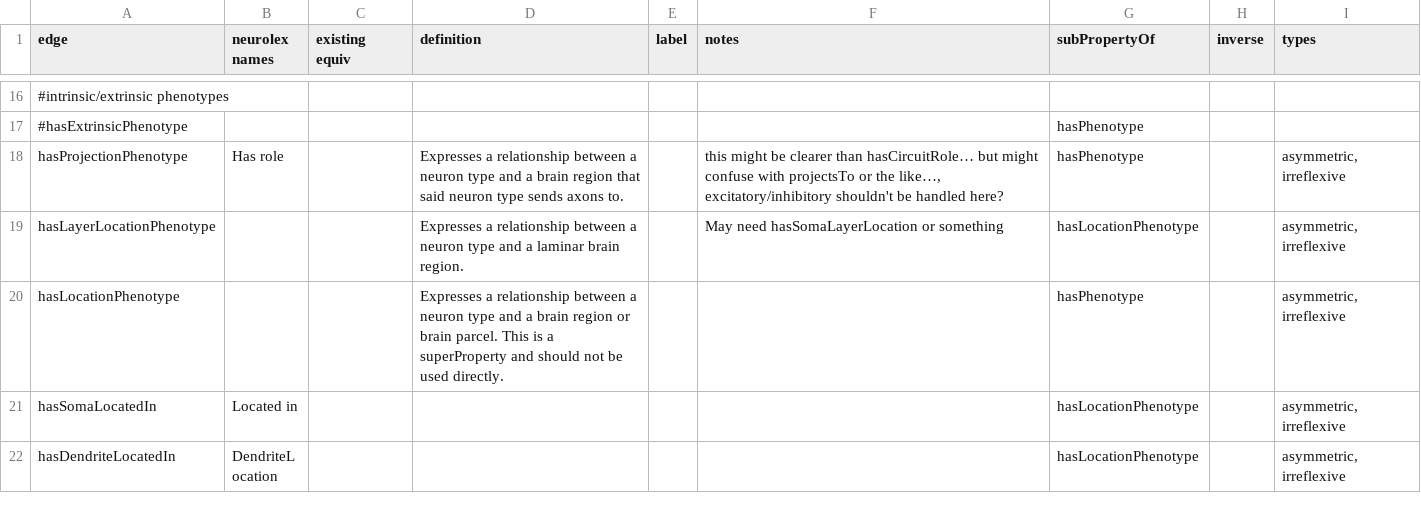
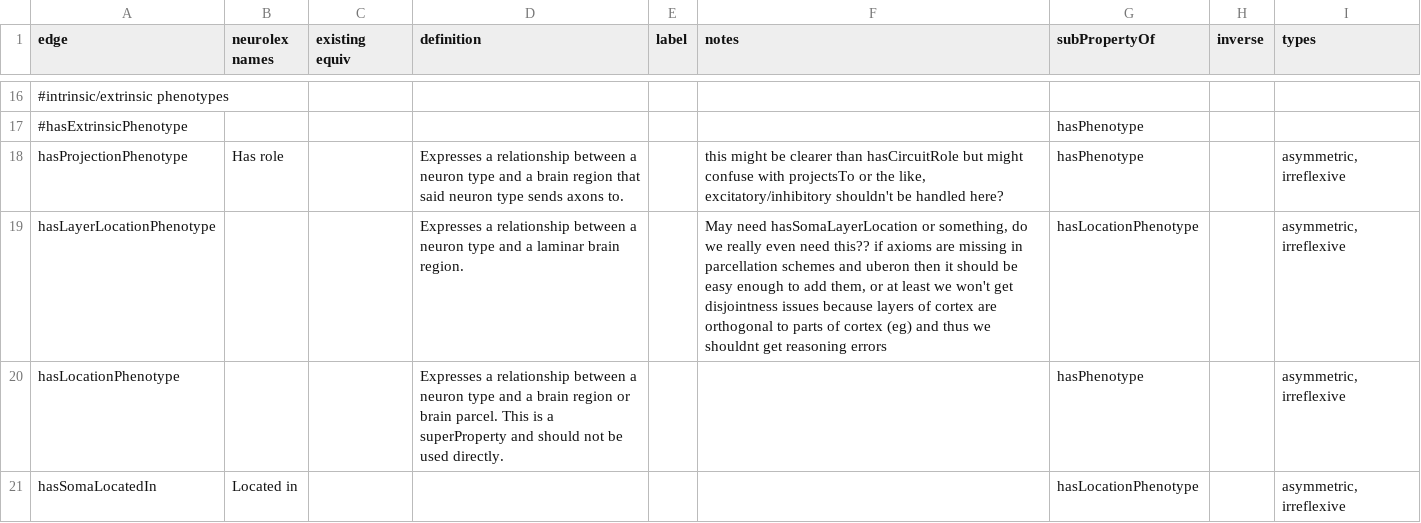
Before and after one commit to tgbugs/pyontutils, a CSV file: pyontutils/resources/neuron_phenotype_edges.csv, drawn as a sheet; only a part is shown, gaps mark what is left out; the shorter side is filled out with more unchanged rows; the diff names each change by its address in the sheet, - before the commit and + after, or states it on an @@ line.

```diff
--- a/pyontutils/resources/neuron_phenotype_edges.csv
+++ b/pyontutils/resources/neuron_phenotype_edges.csv
-F18 (notes): …clearer than hasCircuitRole… but might confuse with projectsTo or the like…, excitatory/inhibitory shouldn't…
+F18 (notes): …clearer than hasCircuitRole but might confuse with projectsTo or the like, excitatory/inhibitory shouldn't…
-F19 (notes): …hasSomaLayerLocation or something
+F19 (notes): …hasSomaLayerLocation or something, do we really even need this?? if axioms are missing in parcellation schemes and uberon then it should be easy enough to add them, or at least we won't get disjointness issues because layers of cortex are orthogonal to parts of cortex (eg) and thus we shouldnt get reasoning errors
```
Also changed, not shown: pyontutils/resources/neuron_phenotype.csv.
